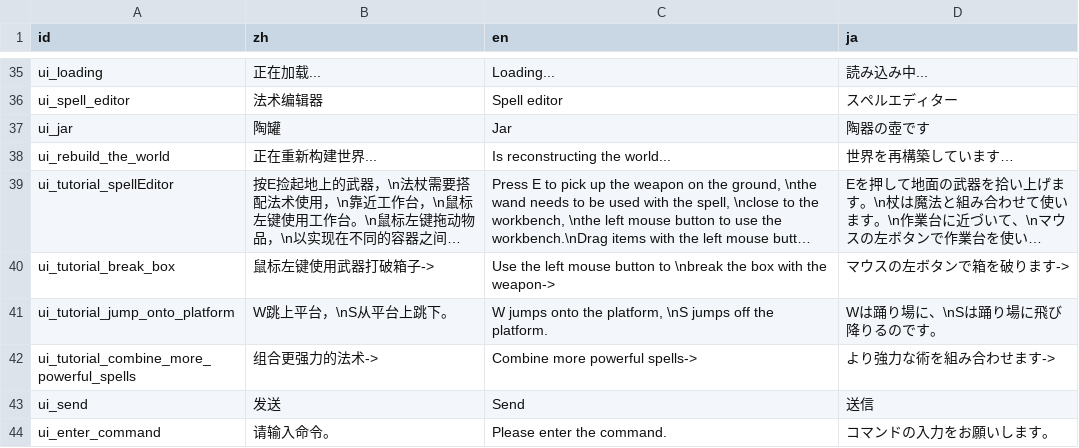
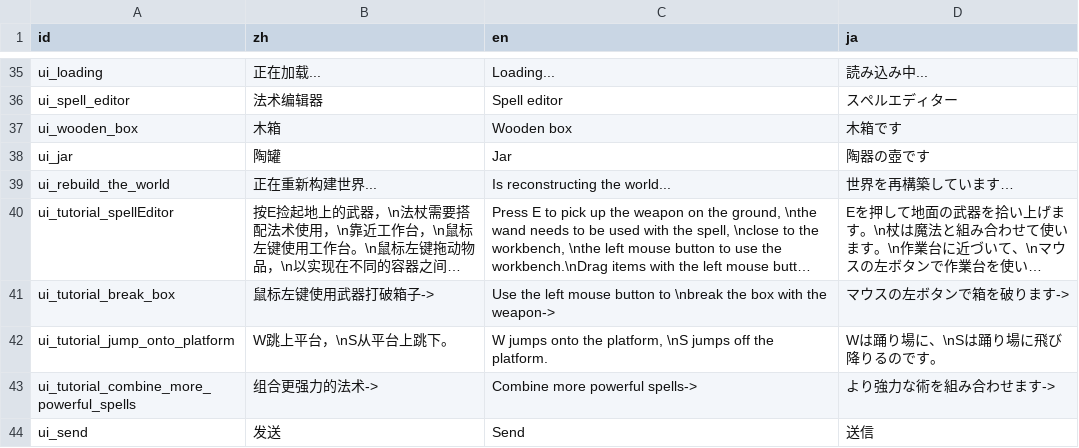
Before and after one commit to Cold-Mint/Traveller, a CSV file: locals/UI.csv, drawn as a sheet; only a part is shown, gaps mark what is left out; the shorter side is filled out with more unchanged rows; long unchanged cells end in ….

```diff
--- a/locals/UI.csv
+++ b/locals/UI.csv
@@ -36,2 +36,3 @@ ui_loading,正在加载...,Loading...,読み込み中...
 ui_spell_editor,法术编辑器,Spell editor,スペルエディター
+ui_wooden_box,木箱,Wooden box,木箱です
 ui_jar,陶罐,Jar,陶器の壺です
```
Also changed, not shown: 24 other files.
